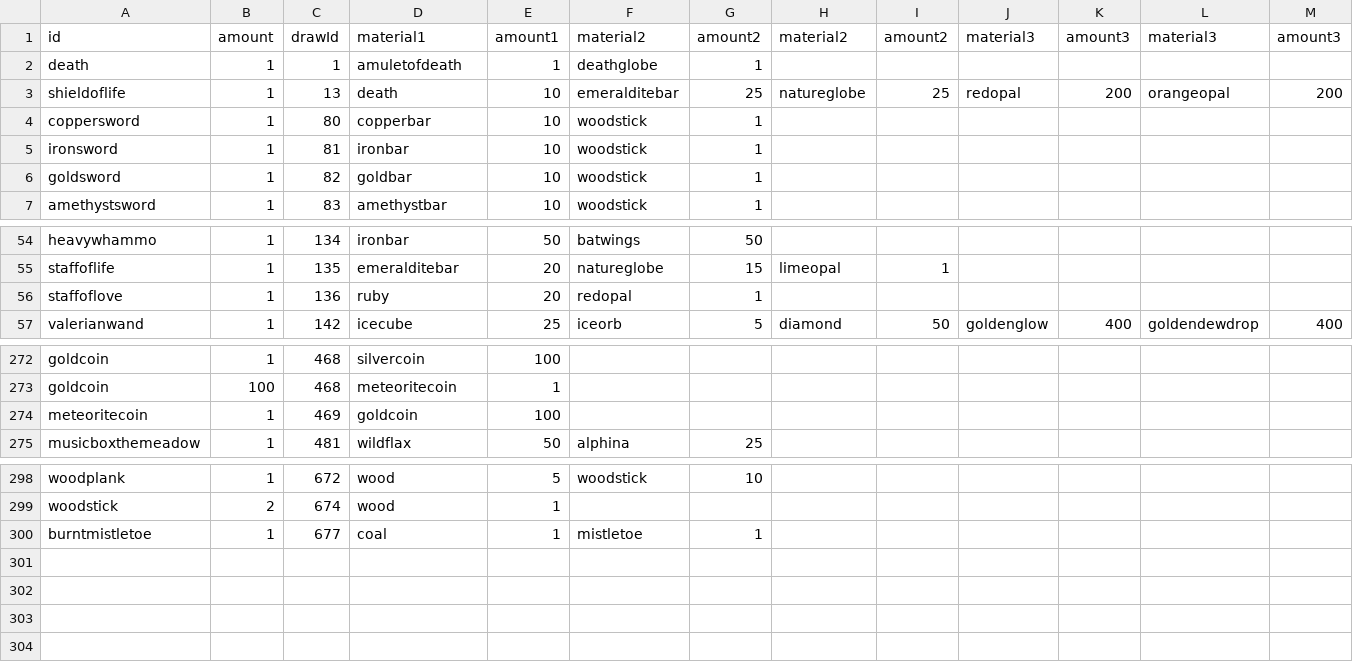
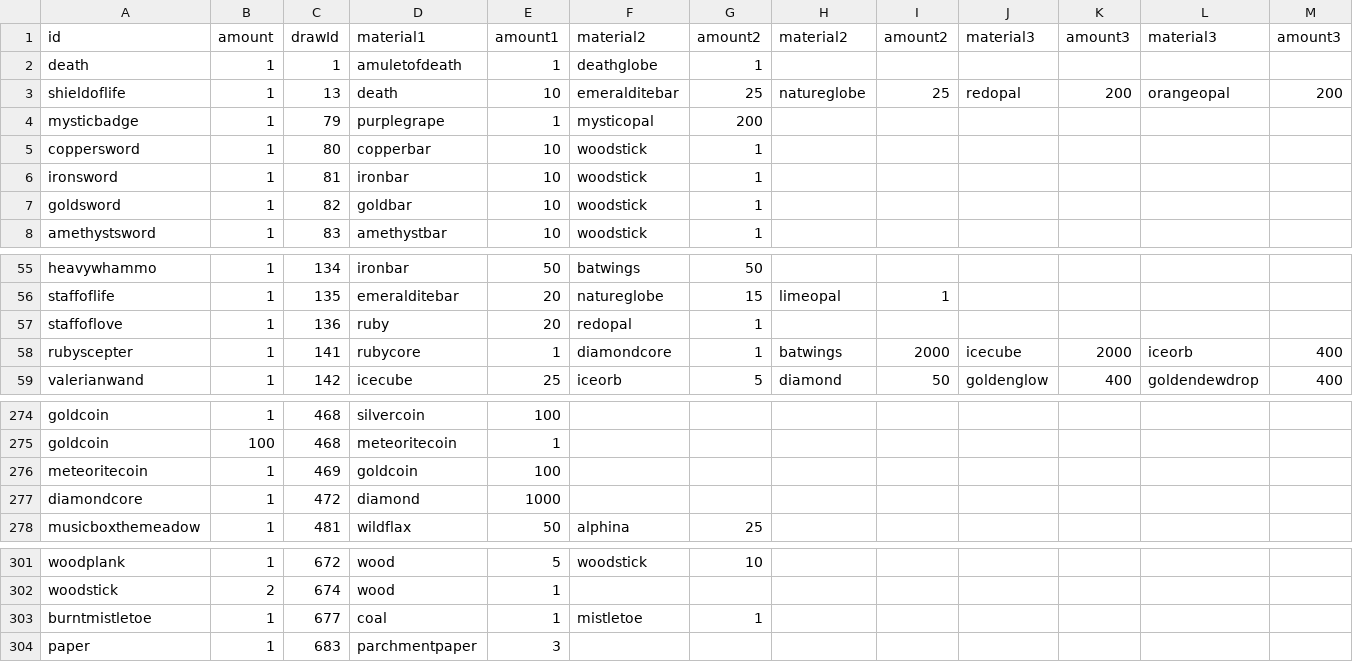
Before and after one commit to SampleProvider/Meadow-Guarder-old2, a CSV file: client/data/crafts.csv, drawn as a sheet; only a part is shown, gaps mark what is left out; rows hold the shown columns only; the diff names each change by its address in the sheet, - before the commit and + after, or states it on an @@ line.

```diff
--- a/client/data/crafts.csv
+++ b/client/data/crafts.csv
+row 4: mysticbadge | 1 | 79 | purplegrape | 1 | mysticopal | 200
+row 58: rubyscepter | 1 | 141 | rubycore | 1 | diamondcore | 1 | batwings | 2000 | icecube | 2000 | iceorb | 400
+row 277: diamondcore | 1 | 472 | diamond | 1000
+row 304: paper | 1 | 683 | parchmentpaper | 3
```
Also changed, not shown: client/data/clanBoosts.csv, client/data/items.csv, 8 other files.
